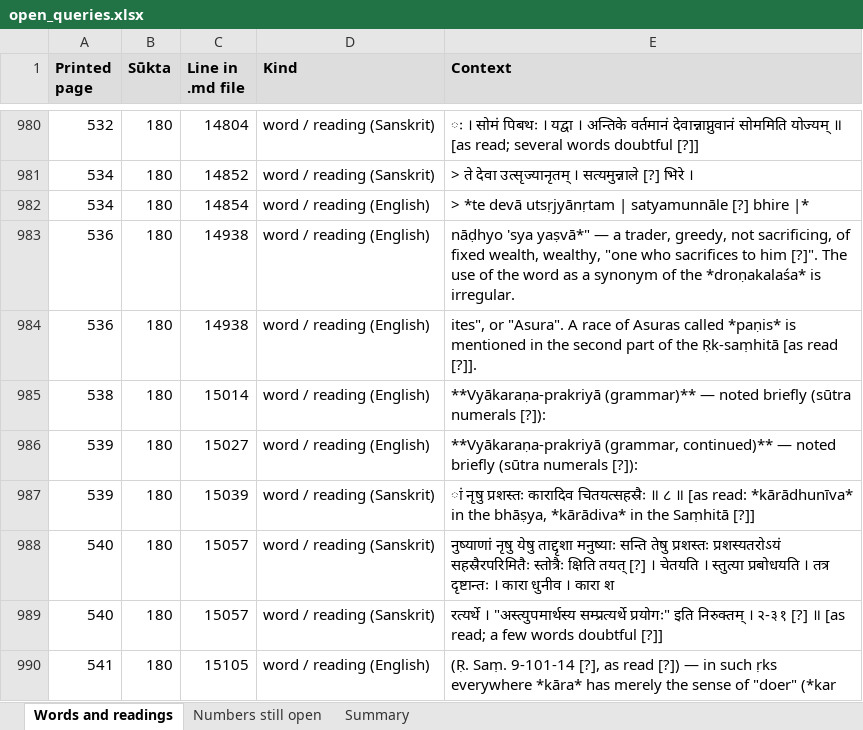
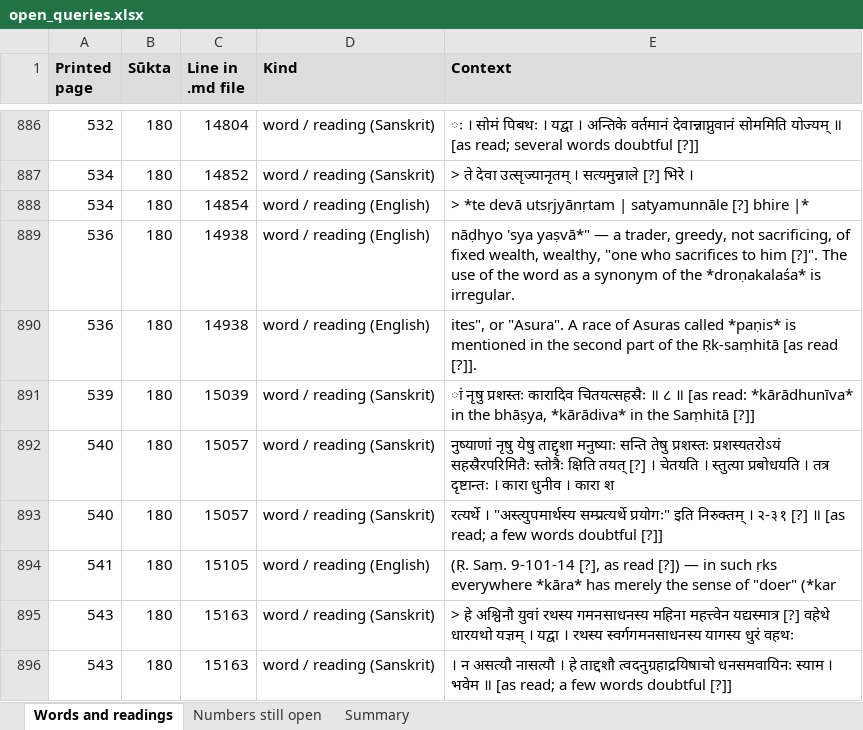
Before and after one commit to bhargaviupa/rik-translation, an Excel workbook: vol13/review/open_queries.xlsx, sheet Words and readings, drawn as a sheet; only a part is shown, gaps mark what is left out; the shorter side is filled out with more unchanged rows; values as stored, in another font and other column widths than the file's, no borders; the diff covers the shown part only; the diff names each change by its address in the sheet, - before the commit and + after, or states it on an @@ line.

```diff
--- a/vol13/review/open_queries.xlsx (sheet Words and readings)
+++ b/vol13/review/open_queries.xlsx (sheet Words and readings)
-row 985: 538 | 180 | 15014 | word / reading (English) | **Vyākaraṇa-prakriyā (grammar)** — noted briefly (sūtra numerals [?]):
-row 986: 539 | 180 | 15027 | word / reading (English) | **Vyākaraṇa-prakriyā (grammar, continued)** — noted briefly (sūtra numerals [?]):
```
Also changed, not shown: 100 removed rows elsewhere in this sheet, sheet Summary.
